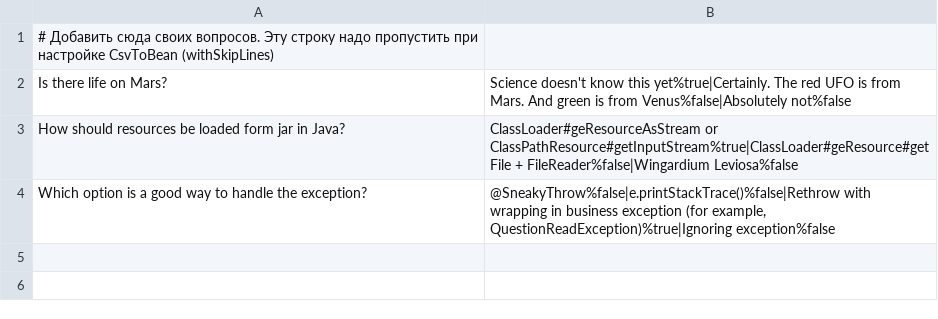
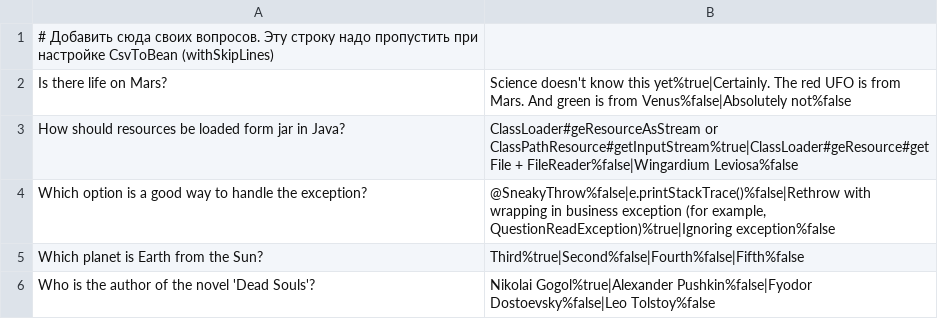
Before and after one commit to AlexeyOkolelov/2026-10-otus-spring-Okolelov, a CSV file: hw01/src/main/resources/questions.csv, drawn as a sheet.

```diff
--- a/hw01/src/main/resources/questions.csv
+++ b/hw01/src/main/resources/questions.csv
@@ -4 +4,3 @@ How should resources be loaded form jar in Java?;ClassLoader#geResourceAsStream
 Which option is a good way to handle the exception?;@SneakyThrow%false|e.printStackTrace()%false|Rethrow with wrapping in business exception (for example, QuestionReadException)%true|Ignoring exception%false
+Which planet is Earth from the Sun?;Third%true|Second%false|Fourth%false|Fifth%false
+Who is the author of the novel 'Dead Souls'?;Nikolai Gogol%true|Alexander Pushkin%false|Fyodor Dostoevsky%false|Leo Tolstoy%false
```
Also changed, not shown: 5 other files.
